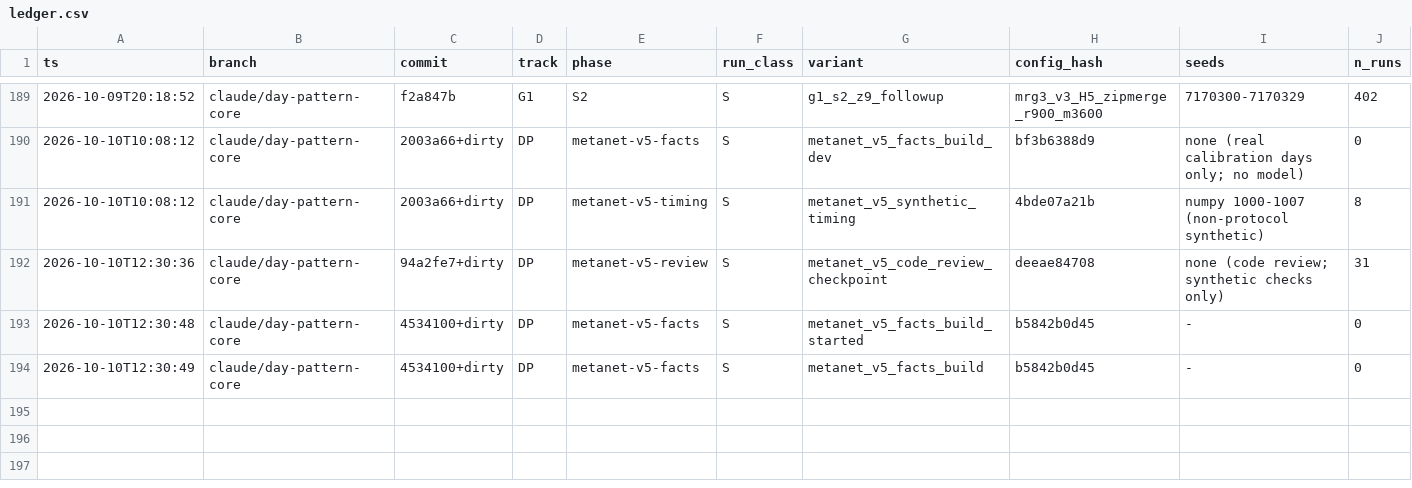
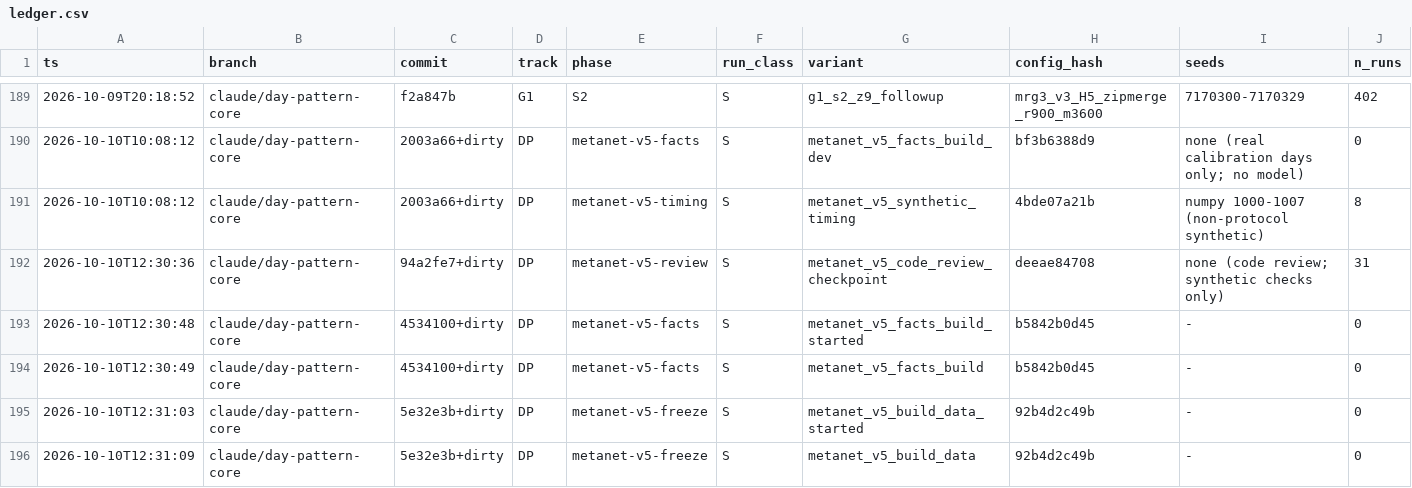
Before and after one commit to nyculescu/phd_speed_harmo_v5, a CSV file: vsl_lab/runs/ledger.csv, drawn as a sheet; only a part is shown, gaps mark what is left out; rows hold the shown columns only; the diff names each change by its address in the sheet, - before the commit and + after, or states it on an @@ line.

```diff
--- a/vsl_lab/runs/ledger.csv
+++ b/vsl_lab/runs/ledger.csv
+row 195: 2026-10-10T12:31:03 | claude/day-pattern-core | 5e32e3b+dirty | DP | metanet-v5-freeze | S | metanet_v5_build_data_started | 92b4d2c49b | - | 0
+row 196: 2026-10-10T12:31:09 | claude/day-pattern-core | 5e32e3b+dirty | DP | metanet-v5-freeze | S | metanet_v5_build_data | 92b4d2c49b | - | 0
```
